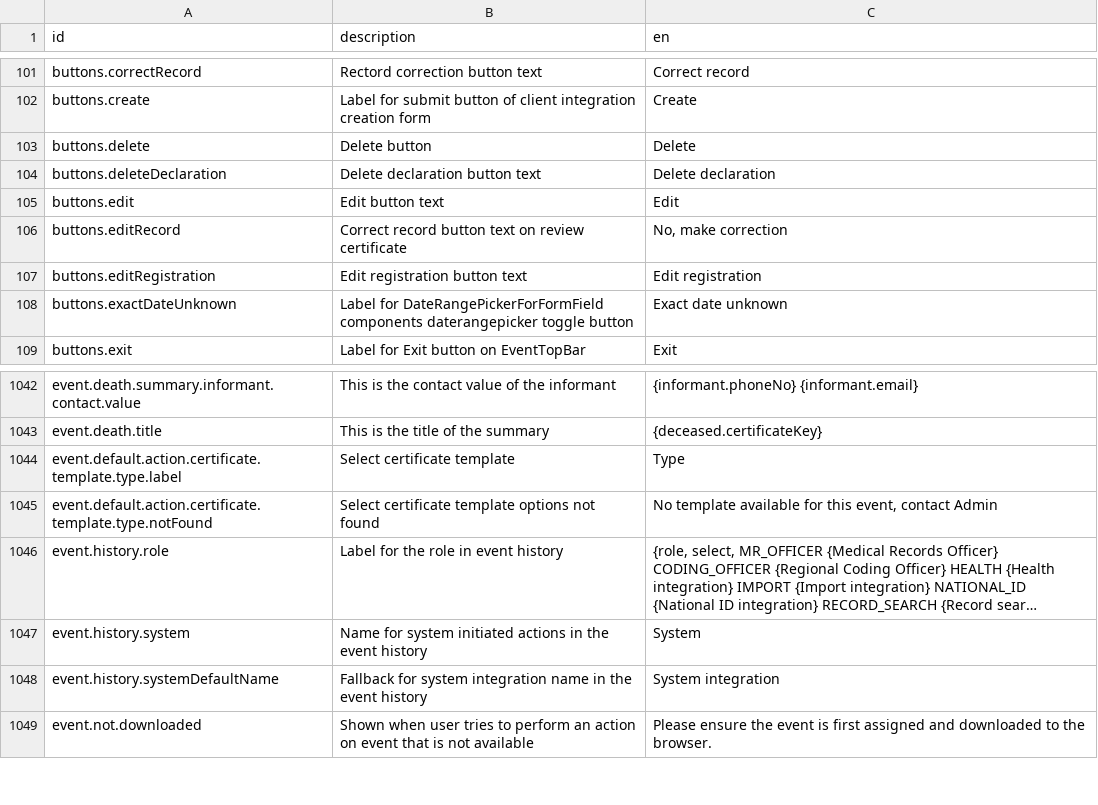
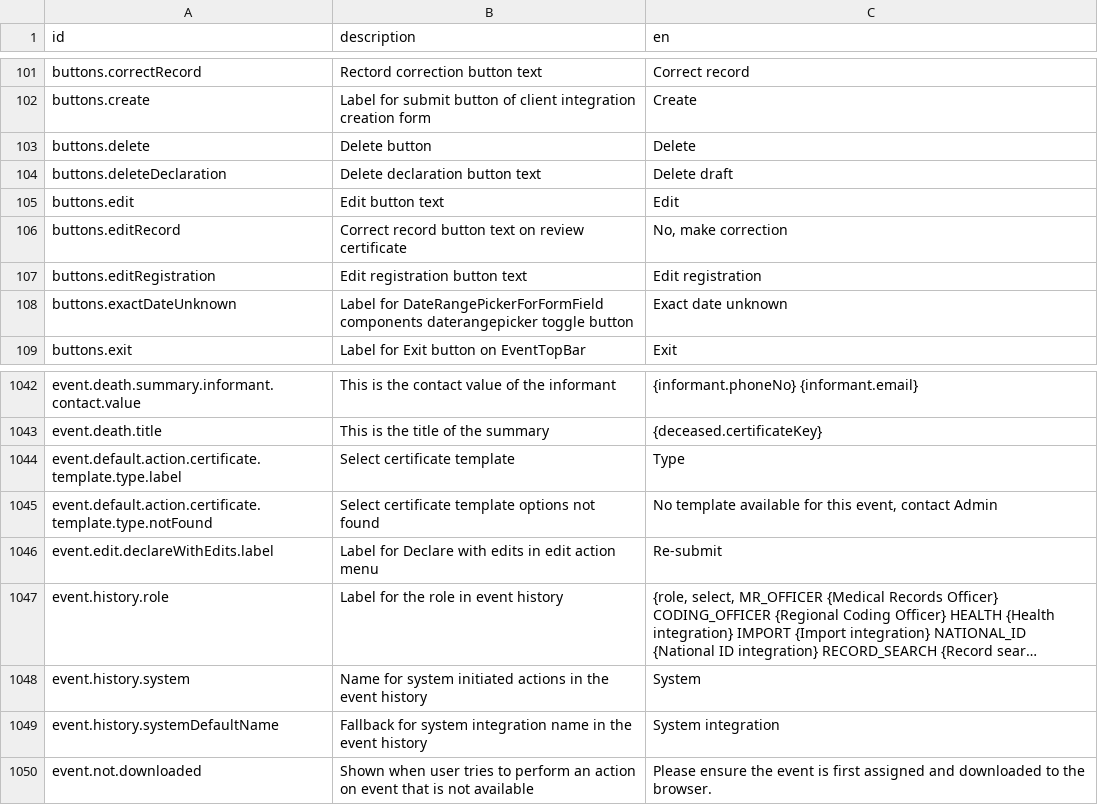
Before and after one commit to opencrvs/spc-cod-portal, a CSV file: src/translations/client.csv, drawn as a sheet; only a part is shown, gaps mark what is left out; long unchanged cells end in …; the diff names each change by its address in the sheet, - before the commit and + after, or states it on an @@ line.

```diff
--- a/src/translations/client.csv
+++ b/src/translations/client.csv
-C104 (en): Delete declaration
+C104 (en): Delete draft
+row 1046: event.edit.declareWithEdits.label | Label for Declare with edits in edit action menu | Re-submit
```
Also changed, not shown: 4 other files.
